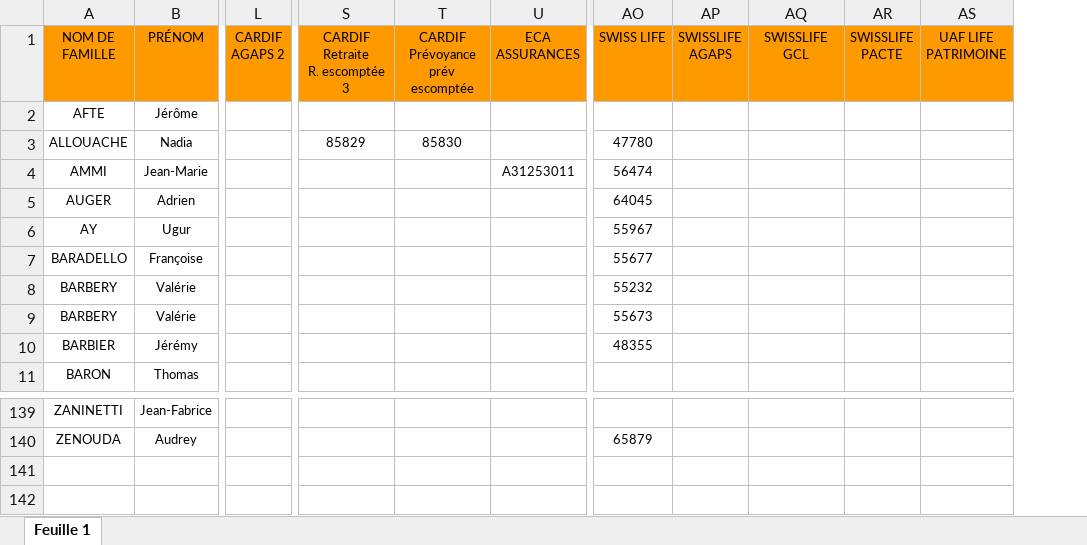
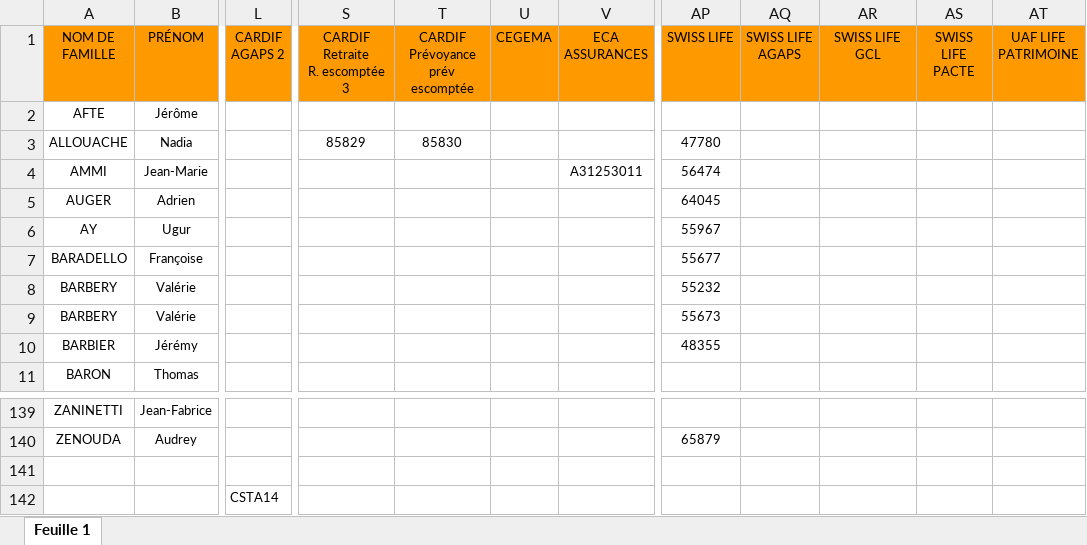
Before and after one commit to honytiana/sofraco, an Excel workbook: sofraco-back-end/documents/mandataire.xlsx, sheet Feuille 1, drawn as a sheet; only a part is shown, gaps mark what is left out; values as stored, in another font and other column widths than the file's, no borders; charts and pictures not drawn; removed rows and columns are numbered as before the commit, all else as after; rows hold the shown columns only; the diff names each change by its address in the sheet, - before the commit and + after, or states it on an @@ line.

```diff
--- a/sofraco-back-end/documents/mandataire.xlsx (sheet Feuille 1)
+++ b/sofraco-back-end/documents/mandataire.xlsx (sheet Feuille 1)
+column U (CEGEMA), empty
-column AP (SWISSLIFE AGAPS), empty
-column AQ (SWISSLIFE GCL), empty
+column AQ (SWISS LIFE AGAPS), empty
+column AR (SWISS LIFE GCL), empty
-AS1: SWISSLIFE PACTE
+AS1: SWISS LIFE PACTE
+row 141: (empty)
+row 142:  |  | CSTA14
```
Also changed, not shown: sofraco-back-end/documents/courtier.xlsx, 1 other file.
